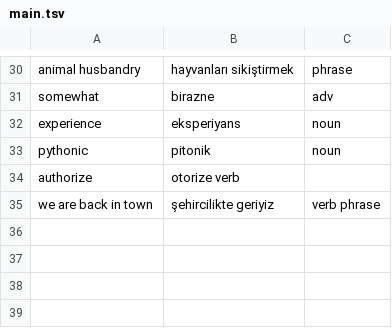
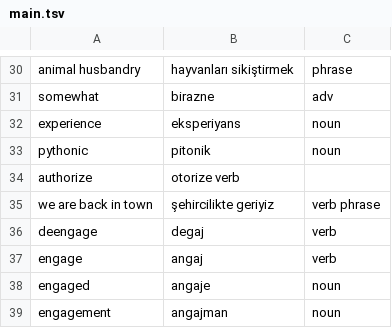
Before and after one commit to ekorekt/Turklish, a TSV file: main.tsv, drawn as a sheet; only a part is shown, gaps mark what is left out.

Commit message:
engage

```diff
--- a/main.tsv
+++ b/main.tsv
@@ -35 +35,5 @@ authorize	otorize verb
 we are back in town	şehircilikte geriyiz	verb phrase
+deengage	degaj	verb
+engage	angaj	verb
+engaged	angaje	noun
+engagement	angajman	noun
```
